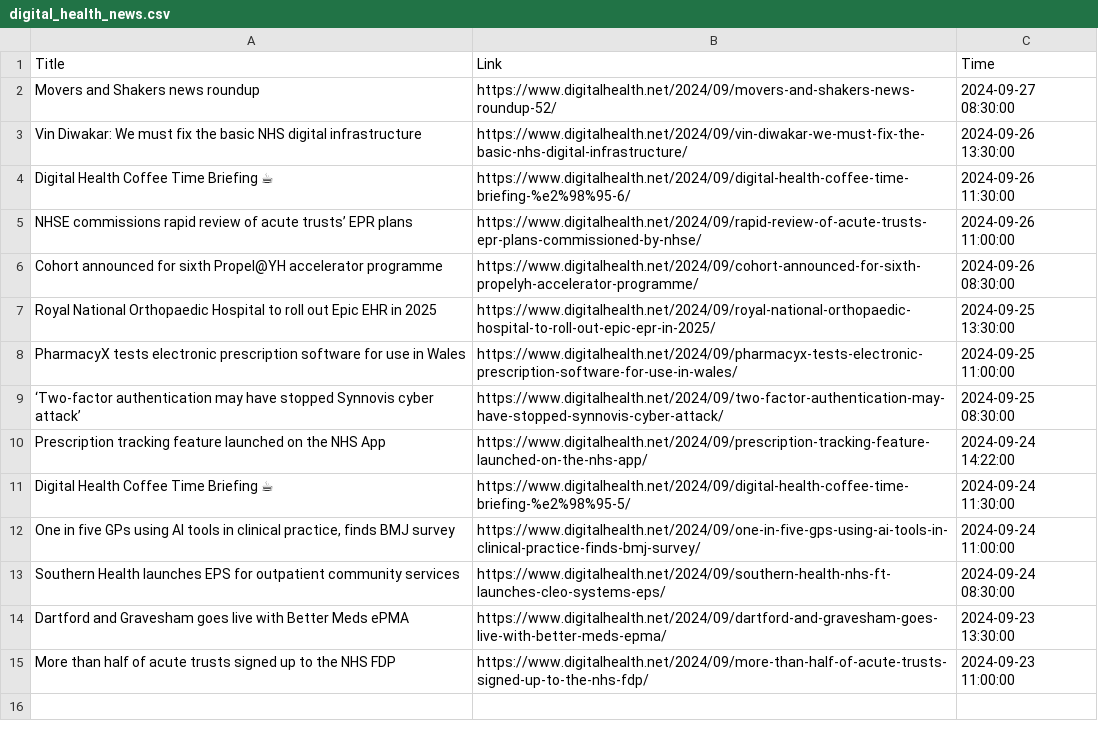
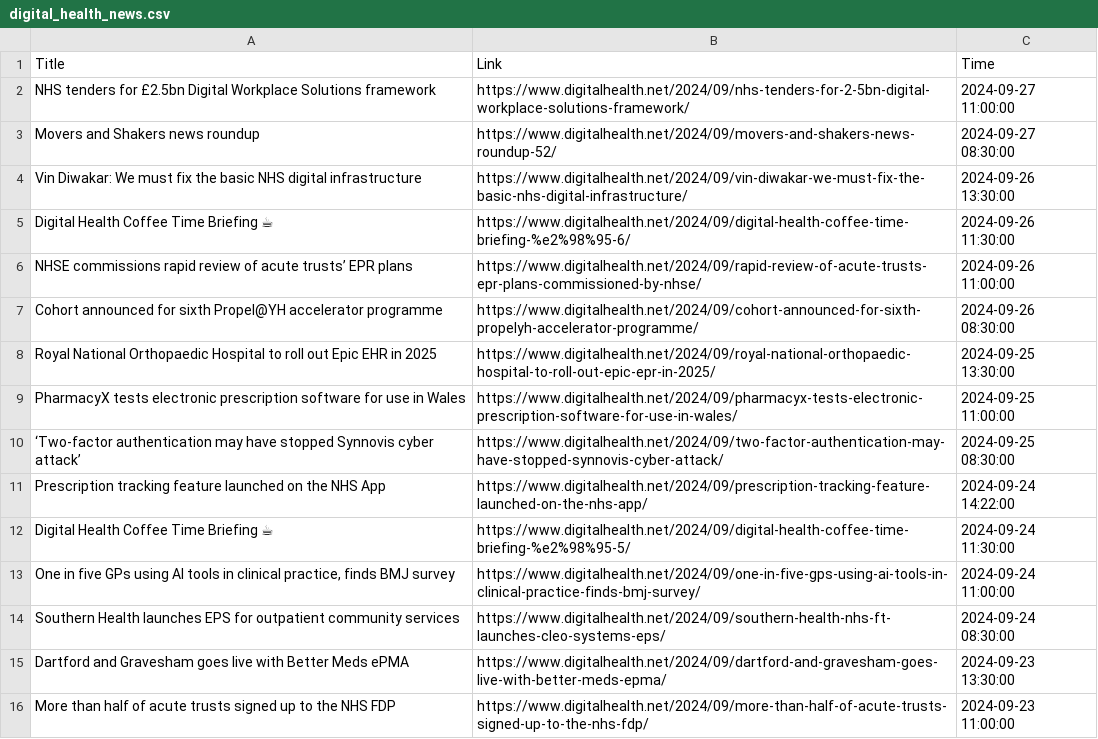
Before and after one commit to nuancedtire/mead, a CSV file: databases/digital_health_news.csv, drawn as a sheet; the diff names each change by its address in the sheet, - before the commit and + after, or states it on an @@ line.

```diff
--- a/databases/digital_health_news.csv
+++ b/databases/digital_health_news.csv
+row 2: NHS tenders for £2.5bn Digital Workplace Solutions framework | https://www.digitalhealth.net/2024/09/nhs-tenders-for-2-5bn-digital-workplace-solutions-framework/ | 2024-09-27 11:00:00
```
Also changed, not shown: 10 other files.
